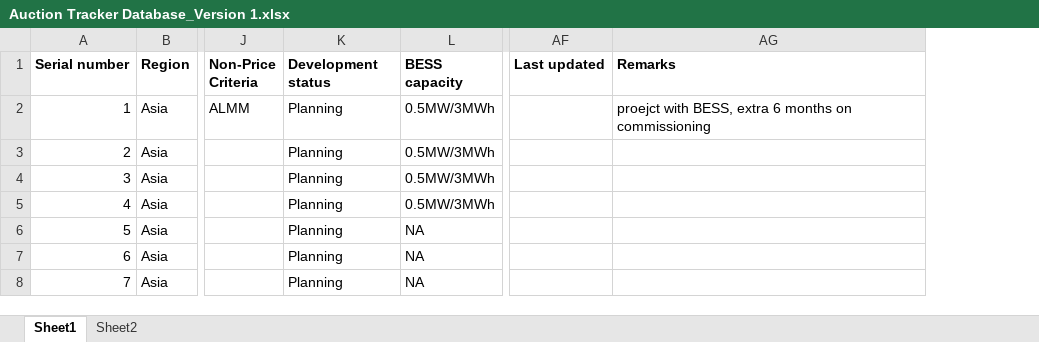
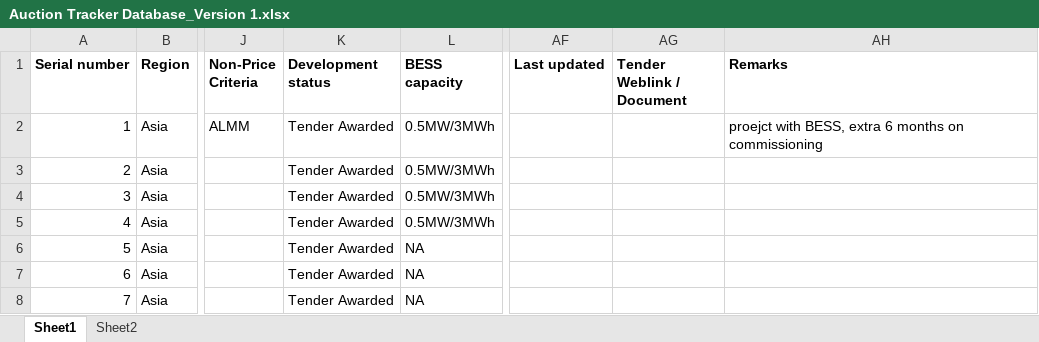
Before and after one commit to imekrrish/tender-dashboard, an Excel workbook: backend/src/data/Auction Tracker Database_Version 1.xlsx, sheet Sheet1, drawn as a sheet; only a part is shown, gaps mark what is left out; values as stored, in another font and other column widths than the file's, no borders; charts and pictures not drawn; the diff covers the shown part only; the diff names each change by its address in the sheet, - before the commit and + after, or states it on an @@ line.

```diff
--- a/backend/src/data/Auction Tracker Database_Version 1.xlsx (sheet Sheet1)
+++ b/backend/src/data/Auction Tracker Database_Version 1.xlsx (sheet Sheet1)
+column AG (Tender Weblink / Document), empty
-K2:K8 (Development status): Planning
+K2:K8 (Development status): Tender Awarded
```
Also changed, not shown: 33 added rows and 32 edited cells elsewhere in this sheet, charts or pictures, 3 other files.
